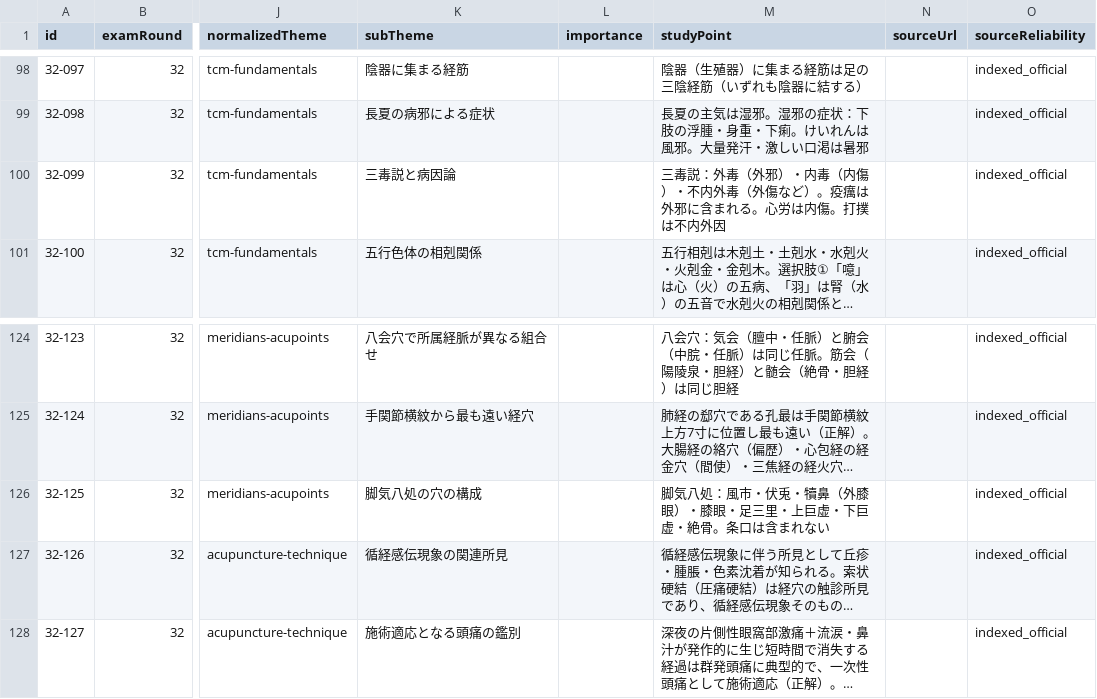
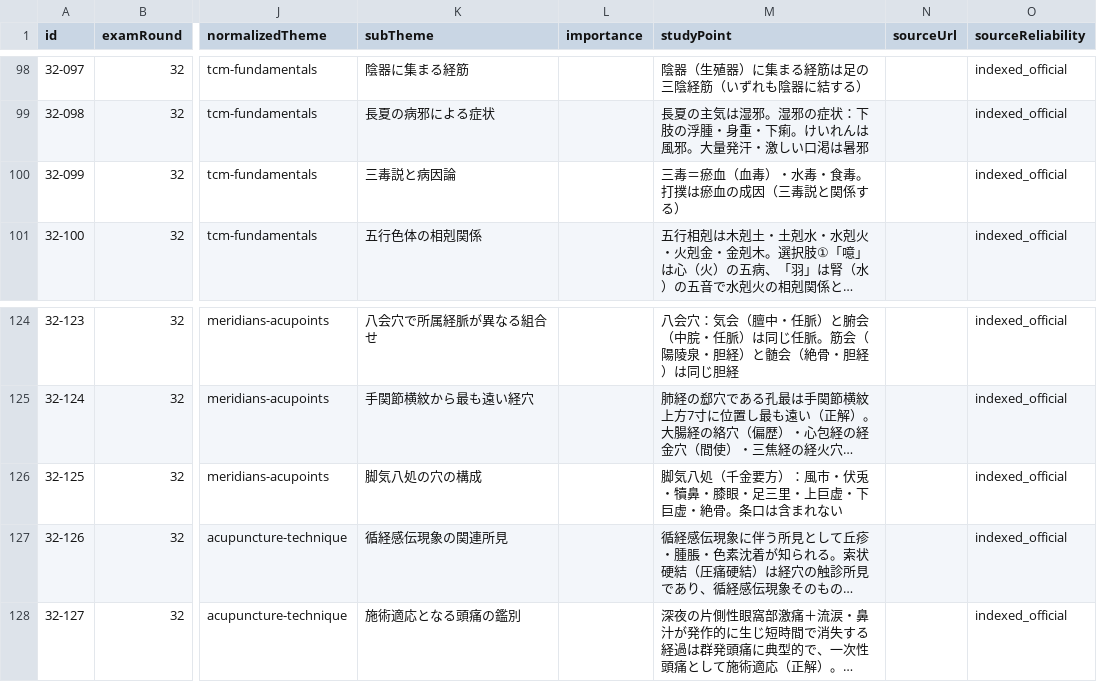
Before and after one commit to ks4831/shinkyuu-db, a CSV file: src/data/raw/exam-32.csv, drawn as a sheet; only a part is shown, gaps mark what is left out; long unchanged cells end in …; the diff names each change by its address in the sheet, - before the commit and + after, or states it on an @@ line.

```diff
--- a/src/data/raw/exam-32.csv
+++ b/src/data/raw/exam-32.csv
-M100 (studyPoint): 三毒説：外毒（外邪）・内毒（内傷）・不内外毒（外傷など）。疫癘は外邪に含まれる。心労は内傷。打撲は不内外因
+M100 (studyPoint): 三毒＝瘀血（血毒）・水毒・食毒。打撲は瘀血の成因（三毒説と関係する）
-M126 (studyPoint): 脚気八処：風市・伏兎・犢鼻（外膝眼）・膝眼・…
+M126 (studyPoint): 脚気八処（千金要方）：風市・伏兎・犢鼻・膝眼・…
```
Also changed, not shown: src/data/raw/exam-30.csv, src/data/raw/exam-31.csv, 7 other files.
